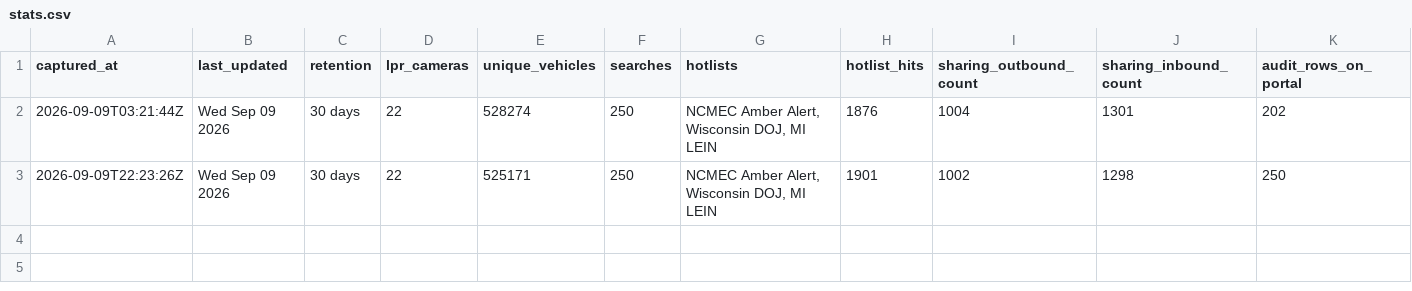
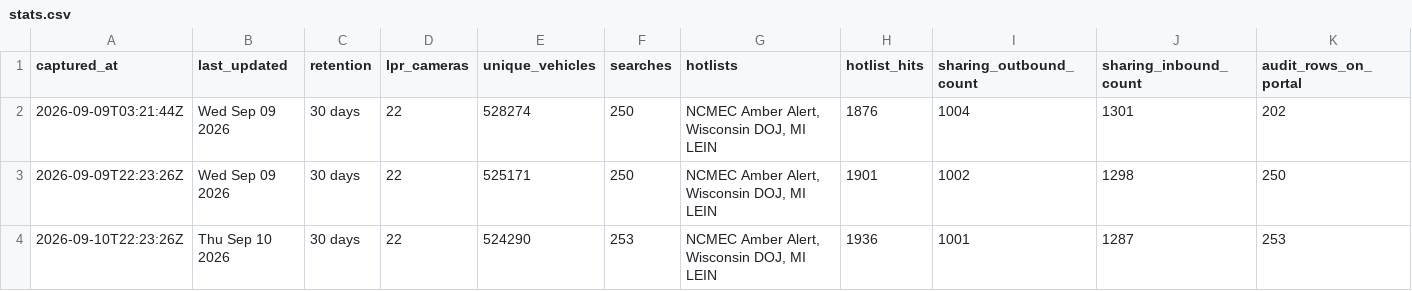
Before and after one commit to Cantica-Systems/ottawa-co-mi-flock, a CSV file: data/holland-city-pd/stats.csv, drawn as a sheet; only a part is shown; rows hold the shown columns only; the diff names each change by its address in the sheet, - before the commit and + after, or states it on an @@ line.

```diff
--- a/data/holland-city-pd/stats.csv
+++ b/data/holland-city-pd/stats.csv
+row 4: 2026-09-10T22:23:26Z | Thu Sep 10 2026 | 30 days | 22 | 524290 | 253 | NCMEC Amber Alert, Wisconsin DOJ, MI LEIN | 1936 | 1001 | 1287 | 253
```
Also changed, not shown: data/holland-city-pd/2026-09.csv, data/holland-city-pd/sharing_inbound.csv, 4 other files.
